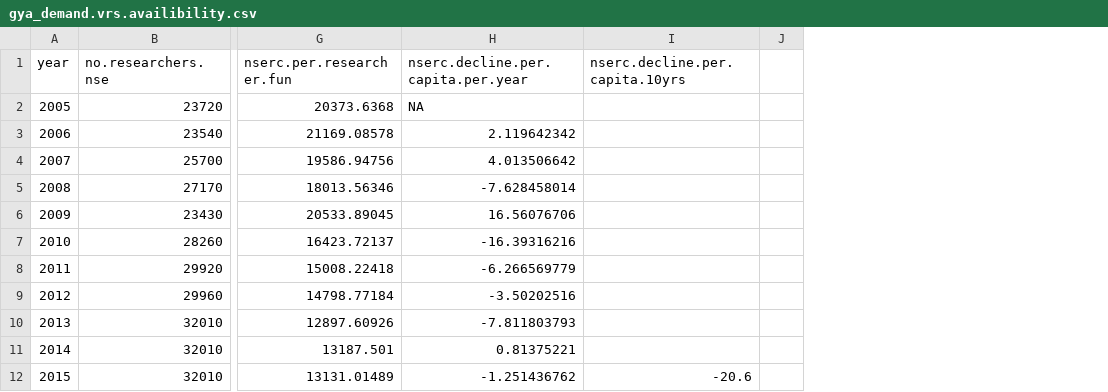
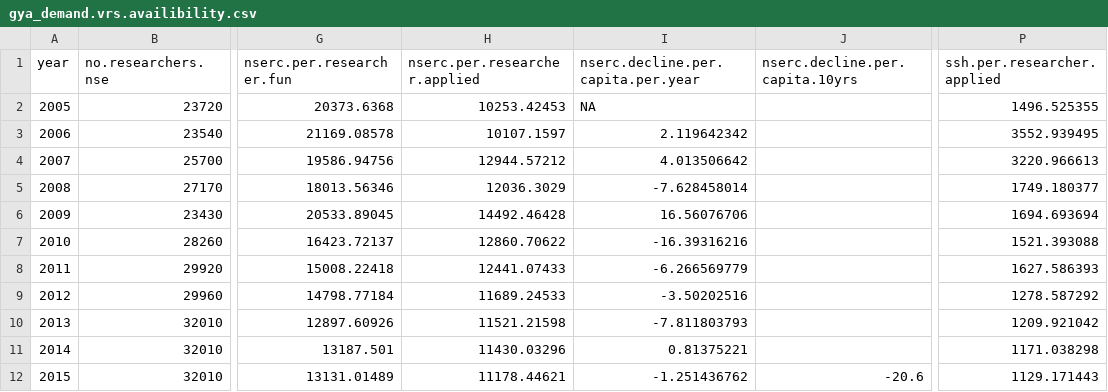
Before and after one commit to baumlab/gya-research, a CSV file: data/gya_demand.vrs.availibility.csv, drawn as a sheet; only a part is shown, gaps mark what is left out; removed rows and columns are numbered as before the commit, all else as after; the diff names each change by its address in the sheet, - before the commit and + after, or states it on an @@ line.

Commit message:
redid figure 3.5.  had to made a new data sheet for it called funding trend.

```diff
--- a/data/gya_demand.vrs.availibility.csv
+++ b/data/gya_demand.vrs.availibility.csv
+column H (nserc.per.researcher.applied), rows 2-12: 10253.42453 | 10107.1597 | 12944.57212 | 12036.3029 | 14492.46428 | 12860.70622 | 12441.07433 | 11689.24533 | 11521.21598 | 11430.03296 | 11178.44621
-column J, empty
+column P (ssh.per.researcher.applied), rows 2-12: 1496.525355 | 3552.939495 | 3220.966613 | 1749.180377 | 1694.693694 | 1521.393088 | 1627.586393 | 1278.587292 | 1209.921042 | 1171.038298 | 1129.171443
```
Also changed, not shown: 6 other files.
